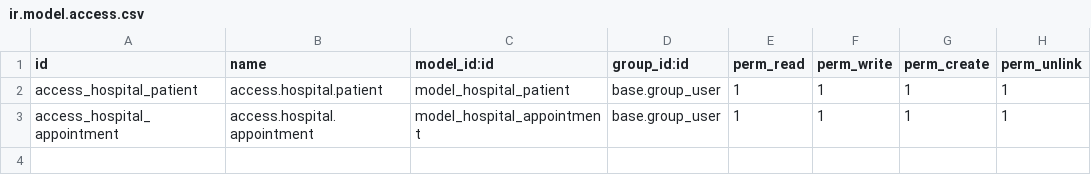
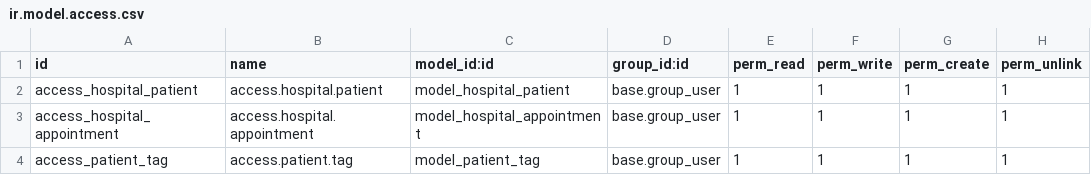
Before and after one commit to tomosiako/HMS-with-Odoo17, a CSV file: custom_addons/om_hospital/security/ir.model.access.csv, drawn as a sheet.

```diff
--- a/custom_addons/om_hospital/security/ir.model.access.csv
+++ b/custom_addons/om_hospital/security/ir.model.access.csv
@@ -3 +3,2 @@ access_hospital_patient,access.hospital.patient,model_hospital_patient,base.grou
 access_hospital_appointment,access.hospital.appointment,model_hospital_appointment,base.group_user,1,1,1,1
+access_patient_tag,access.patient.tag,model_patient_tag,base.group_user,1,1,1,1
```
Also changed, not shown: 8 other files.
